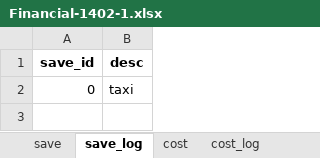
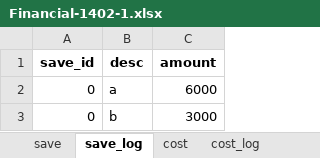
Before and after one commit to bnparham/financialManagement, an Excel workbook: Financial-1402-1.xlsx, sheet save_log, drawn as a sheet; values as stored, in another font and other column widths than the file's, no borders; the diff names each change by its address in the sheet, - before the commit and + after, or states it on an @@ line.

Commit message:
add update save feature

```diff
--- a/Financial-1402-1.xlsx (sheet save_log)
+++ b/Financial-1402-1.xlsx (sheet save_log)
+column C (amount), row 2: 6000
-B2 (desc): taxi
+B2 (desc): a
+row 3: 0 | b | 3000
```
Also changed, not shown: sheet save, 1 other file.
